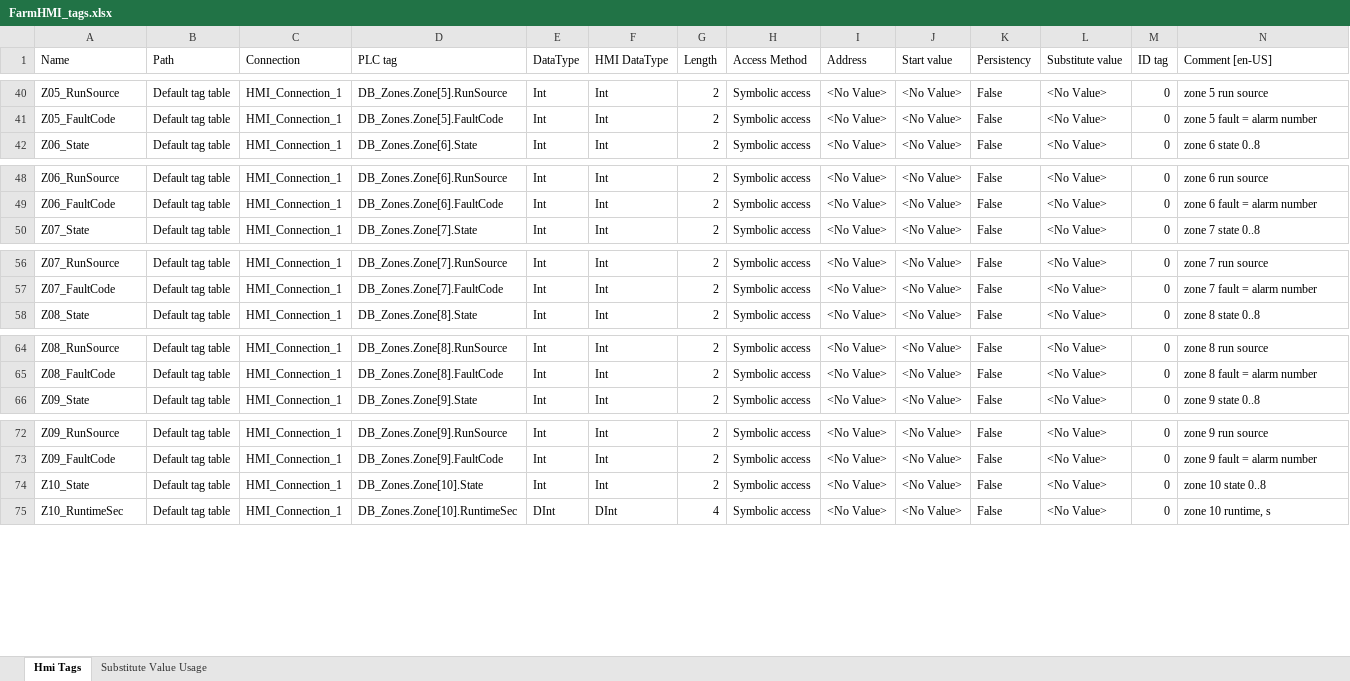
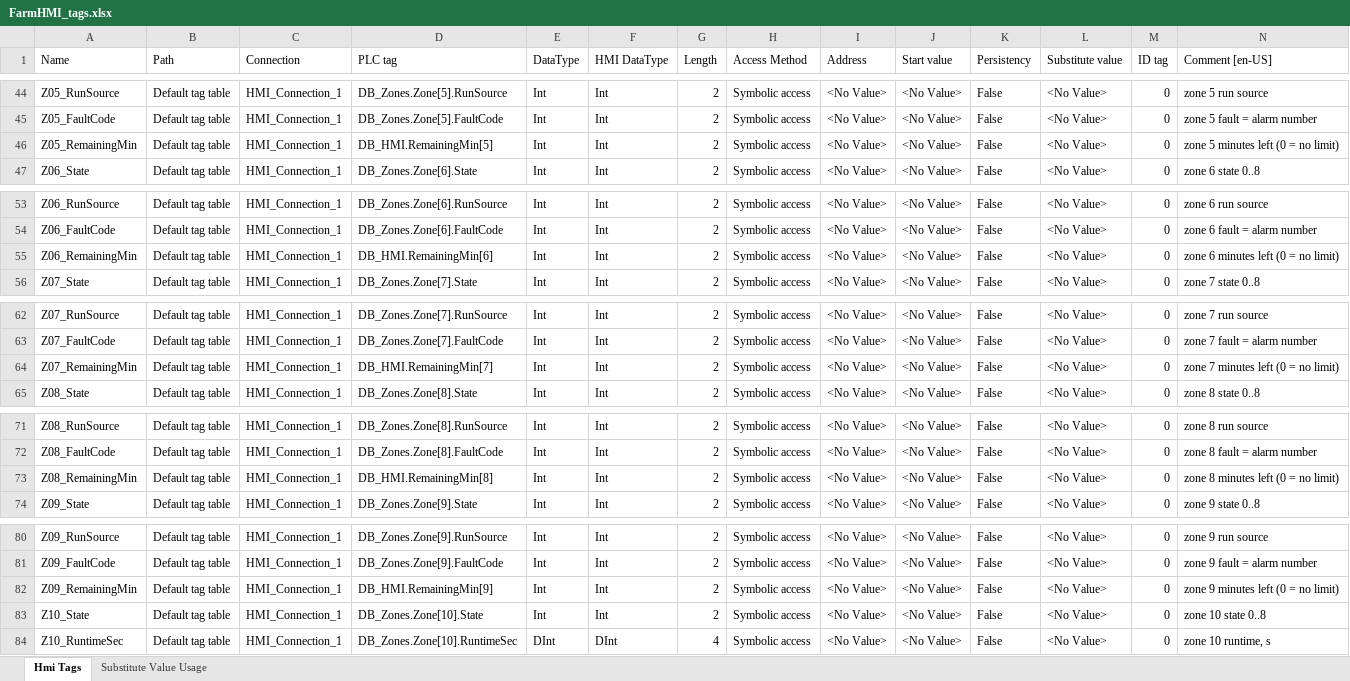
Before and after one commit to malgaroshy-maker/Farm-PLC-smart-sys, an Excel workbook: hmi/FarmHMI_tags.xlsx, sheet Hmi Tags, drawn as a sheet; only a part is shown, gaps mark what is left out; values as stored, in another font and other column widths than the file's, no borders; rows hold the shown columns only; the diff covers the shown part only; the diff names each change by its address in the sheet, - before the commit and + after, or states it on an @@ line.

```diff
--- a/hmi/FarmHMI_tags.xlsx (sheet Hmi Tags)
+++ b/hmi/FarmHMI_tags.xlsx (sheet Hmi Tags)
+row 46: Z05_RemainingMin | Default tag table | HMI_Connection_1 | DB_HMI.RemainingMin[5] | Int | Int | 2 | Symbolic access | <No Value> | <No Value> | False | <No Value> | 0 | zone 5 minutes left (0 = no limit)
+row 55: Z06_RemainingMin | Default tag table | HMI_Connection_1 | DB_HMI.RemainingMin[6] | Int | Int | 2 | Symbolic access | <No Value> | <No Value> | False | <No Value> | 0 | zone 6 minutes left (0 = no limit)
+row 64: Z07_RemainingMin | Default tag table | HMI_Connection_1 | DB_HMI.RemainingMin[7] | Int | Int | 2 | Symbolic access | <No Value> | <No Value> | False | <No Value> | 0 | zone 7 minutes left (0 = no limit)
+row 73: Z08_RemainingMin | Default tag table | HMI_Connection_1 | DB_HMI.RemainingMin[8] | Int | Int | 2 | Symbolic access | <No Value> | <No Value> | False | <No Value> | 0 | zone 8 minutes left (0 = no limit)
+row 82: Z09_RemainingMin | Default tag table | HMI_Connection_1 | DB_HMI.RemainingMin[9] | Int | Int | 2 | Symbolic access | <No Value> | <No Value> | False | <No Value> | 0 | zone 9 minutes left (0 = no limit)
```
Also changed, not shown: 15 added rows elsewhere in this sheet, 26 other files.
